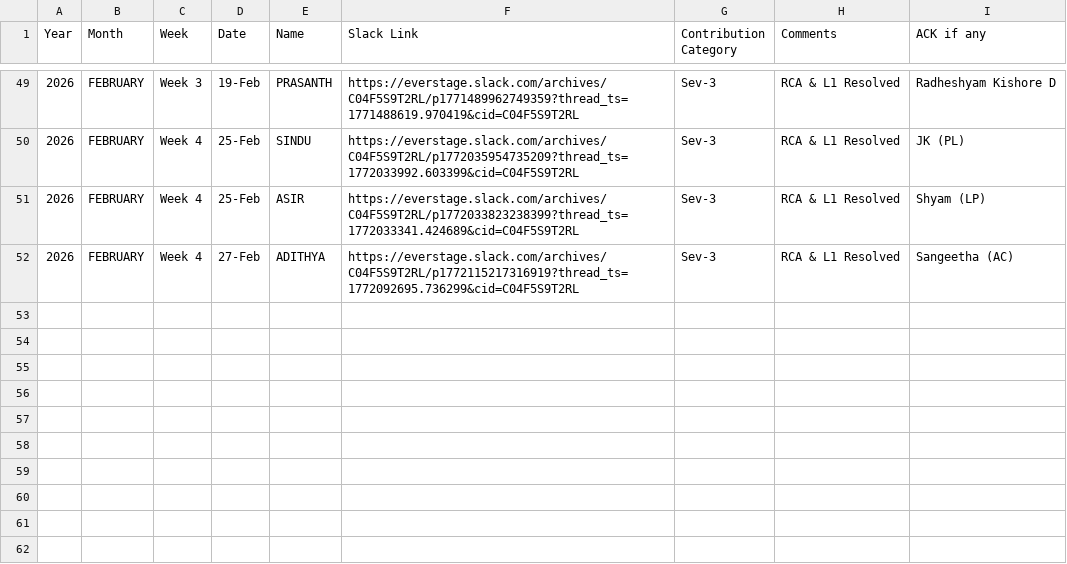
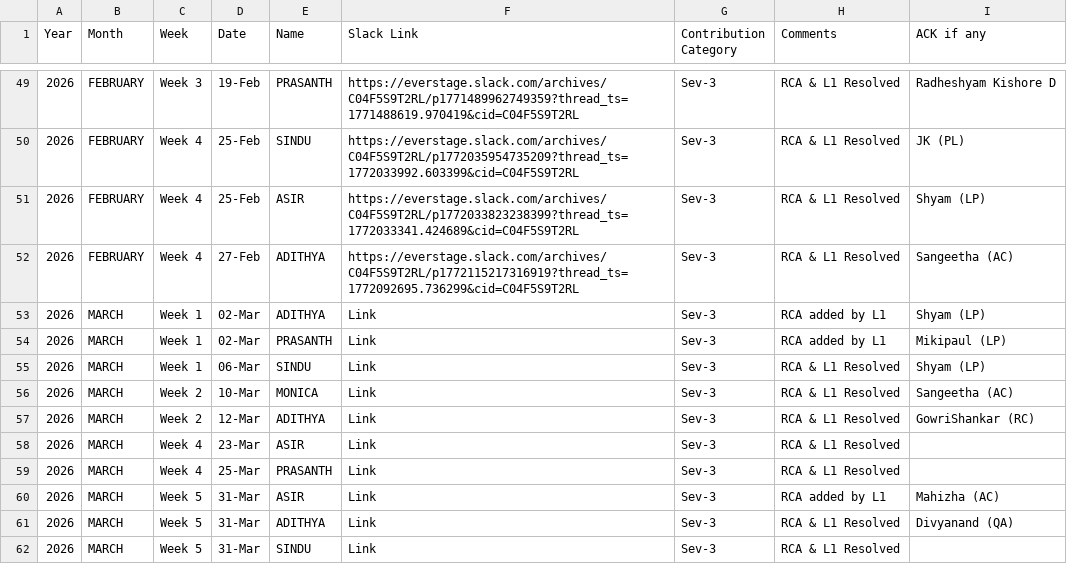
Before and after one commit to Raghul233/rr-dashboard, a CSV file: L1 Ops - Rewards & Recognition - 2025 - Day_Month.csv, drawn as a sheet; only a part is shown, gaps mark what is left out.

Commit message:
Update L1 Ops - Rewards & Recognition - 2025 - Day_Month.csv

```diff
--- a/L1 Ops - Rewards & Recognition - 2025 - Day_Month.csv
+++ b/L1 Ops - Rewards & Recognition - 2025 - Day_Month.csv
@@ -52 +52,11 @@ Year,Month,Week,Date,Name,Slack Link,Contribution Category,Comments,ACK if any
 2026,FEBRUARY,Week 4,27-Feb,ADITHYA,https://everstage.slack.com/archives/C04F5S9T2RL/p1772115217316919?thread_ts=1772092695.736299&cid=C04F5S9T2RL,Sev-3,RCA & L1 Resolved,Sangeetha (AC)
+2026,MARCH,Week 1,02-Mar,ADITHYA,Link,Sev-3,RCA added by L1,Shyam (LP)
+2026,MARCH,Week 1,02-Mar,PRASANTH,Link,Sev-3,RCA added by L1,Mikipaul (LP)
+2026,MARCH,Week 1,06-Mar,SINDU,Link,Sev-3,RCA & L1 Resolved,Shyam (LP)
+2026,MARCH,Week 2,10-Mar,MONICA,Link,Sev-3,RCA & L1 Resolved,Sangeetha (AC)
+2026,MARCH,Week 2,12-Mar,ADITHYA,Link,Sev-3,RCA & L1 Resolved,GowriShankar (RC)
+2026,MARCH,Week 4,23-Mar,ASIR,Link,Sev-3,RCA & L1 Resolved
+2026,MARCH,Week 4,25-Mar,PRASANTH,Link,Sev-3,RCA & L1 Resolved
+2026,MARCH,Week 5,31-Mar,ASIR,Link,Sev-3,RCA added by L1,Mahizha (AC)
+2026,MARCH,Week 5,31-Mar,ADITHYA,Link,Sev-3,RCA & L1 Resolved,Divyanand (QA)
+2026,MARCH,Week 5,31-Mar,SINDU,Link,Sev-3,RCA & L1 Resolved
```
